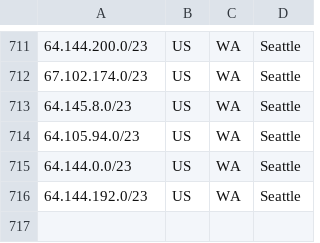
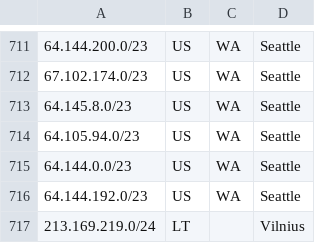
Before and after one commit to code200noc/code200noc.github.io, a CSV file: suballocated-geofeed.csv, drawn as a sheet; only a part is shown, gaps mark what is left out.

Commit message:
Update suballocated-geofeed.csv

```diff
--- a/suballocated-geofeed.csv
+++ b/suballocated-geofeed.csv
@@ -716 +716,2 @@
 64.144.192.0/23,US,WA,Seattle,
+213.169.219.0/24,LT,,Vilnius,
```
